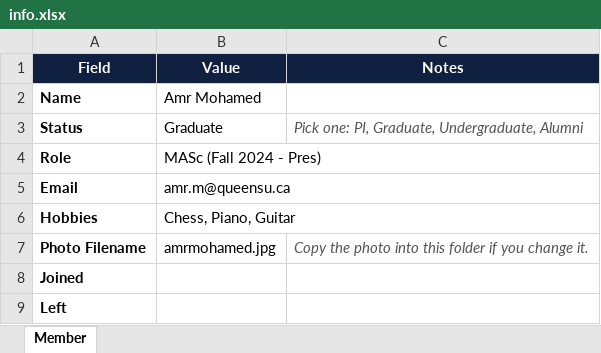
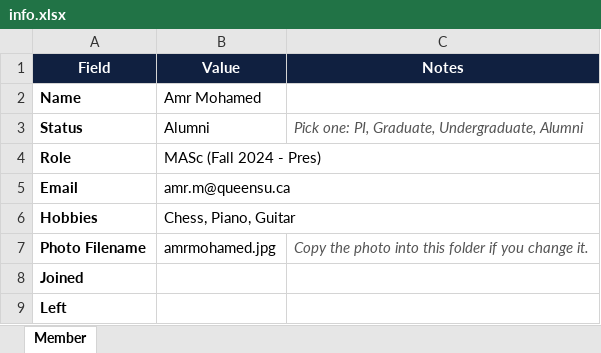
Before and after one commit to MUSELabQueensU/MUSELabQueensU.github.io, an Excel workbook: updates/members/amr-mohamed/info.xlsx, sheet Member, drawn as a sheet; values as stored, in another font and other column widths than the file's, no borders; the diff names each change by its address in the sheet, - before the commit and + after, or states it on an @@ line.

Commit message:
members: move Amr Mohamed and Zeph Van Iterson to Alumni

```diff
--- a/updates/members/amr-mohamed/info.xlsx (sheet Member)
+++ b/updates/members/amr-mohamed/info.xlsx (sheet Member)
-B3 (Value): Graduate
+B3 (Value): Alumni
```
Also changed, not shown: updates/members/zeph-van-iterson/info.xlsx, 2 other files.
